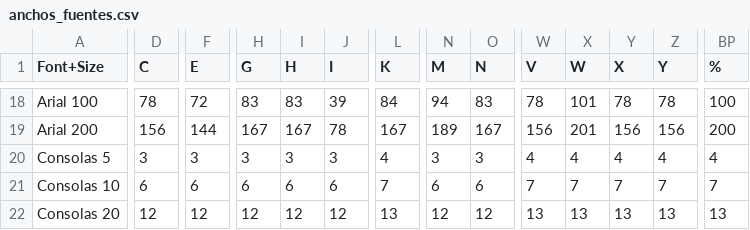
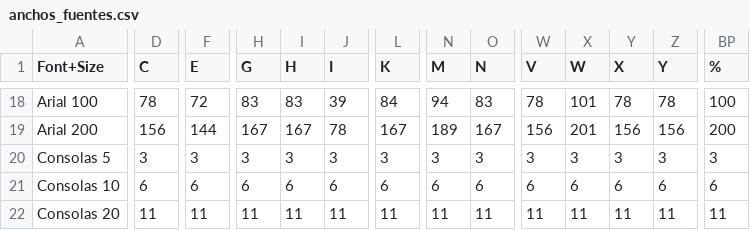
Before and after one commit to edmundo00/tgdj, a CSV file: data/anchos_fuentes.csv, drawn as a sheet; only a part is shown, gaps mark what is left out; the diff covers the shown part only; the diff names each change by its address in the sheet, - before the commit and + after, or states it on an @@ line.

```diff
--- a/data/anchos_fuentes.csv
+++ b/data/anchos_fuentes.csv
-L20 (K): 4
+L20 (K): 3
-W20 (V): 4
+W20 (V): 3
-X20 (W): 4
+X20 (W): 3
-Y20 (X): 4
+Y20 (X): 3
-Z20 (Y): 4
+Z20 (Y): 3
-BP20 (%): 4
+BP20 (%): 3
-L21 (K): 7
+L21 (K): 6
-W21 (V): 7
+W21 (V): 6
-X21 (W): 7
+X21 (W): 6
-Y21 (X): 7
+Y21 (X): 6
-Z21 (Y): 7
+Z21 (Y): 6
-BP21 (%): 7
+BP21 (%): 6
-D22 (C): 12
+D22 (C): 11
-F22 (E): 12
+F22 (E): 11
-H22 (G): 12
+H22 (G): 11
-I22 (H): 12
+I22 (H): 11
-J22 (I): 12
+J22 (I): 11
-L22 (K): 13
+L22 (K): 11
-N22 (M): 12
+N22 (M): 11
-O22 (N): 12
+O22 (N): 11
-W22 (V): 13
+W22 (V): 11
-X22 (W): 13
+X22 (W): 11
-Y22 (X): 13
+Y22 (X): 11
-Z22 (Y): 13
+Z22 (Y): 11
-BP22 (%): 13
+BP22 (%): 11
```
Also changed, not shown: 96 edited cells elsewhere in this file, 2 other files.
